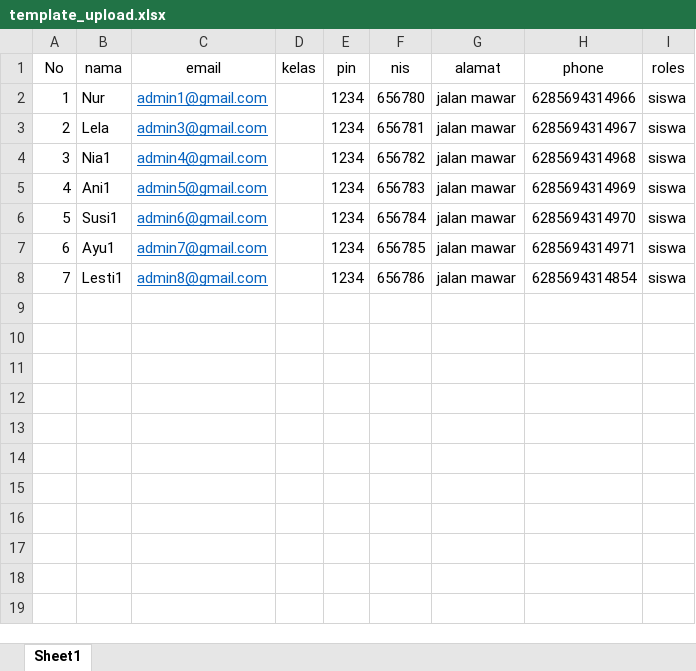
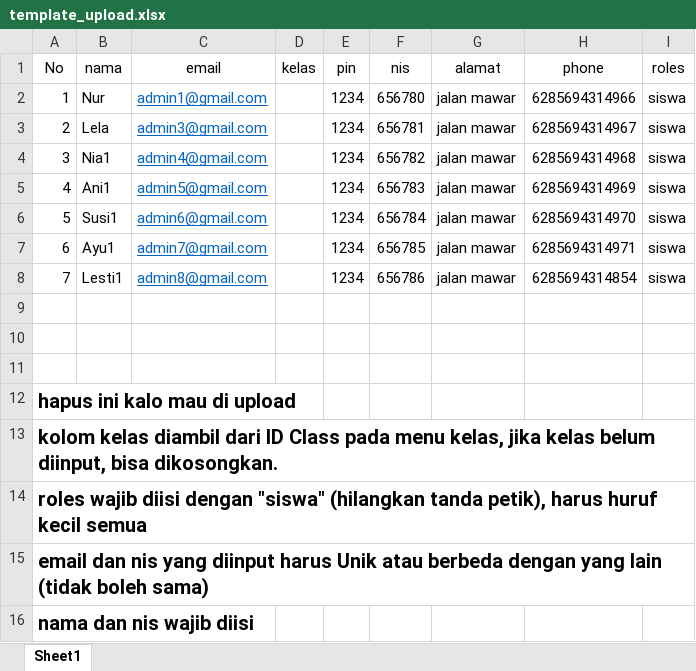
Before and after one commit to kahfiaditia/osis-voting, an Excel workbook: public/dokumen/template_upload.xlsx, sheet Sheet1, drawn as a sheet; values as stored, in another font and other column widths than the file's, no borders; the diff names each change by its address in the sheet, - before the commit and + after, or states it on an @@ line.

Commit message:
Perbaikan Download Template

```diff
--- a/public/dokumen/template_upload.xlsx (sheet Sheet1)
+++ b/public/dokumen/template_upload.xlsx (sheet Sheet1)
+row 9: (empty)
+row 10: (empty)
+row 11: (empty)
+row 12: hapus ini kalo mau di upload
+row 13: kolom kelas diambil dari ID Class pada menu kelas, jika kelas belum diinput, bisa dikosongkan.
+row 14: roles wajib diisi dengan "siswa" (hilangkan tanda petik), harus huruf kecil semua
+row 15: email dan nis yang diinput harus Unik atau berbeda dengan yang lain (tidak boleh sama)
+row 16: nama dan nis wajib diisi
```
Also changed, not shown: 5 other files.
